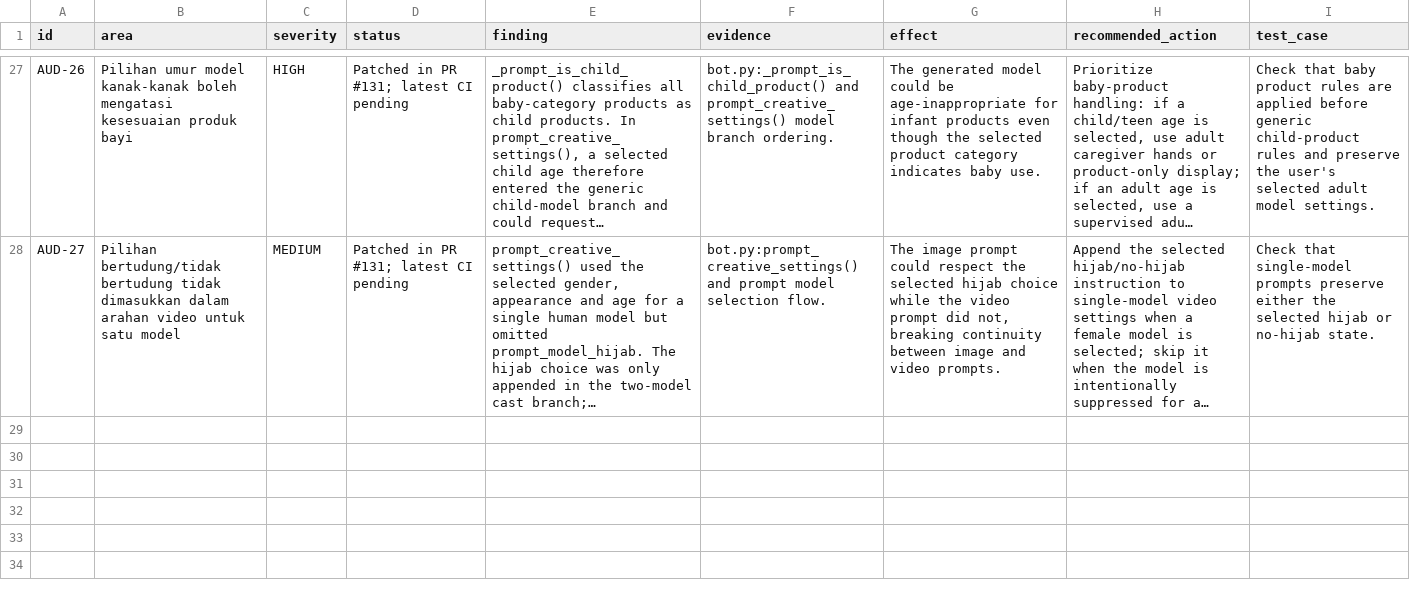
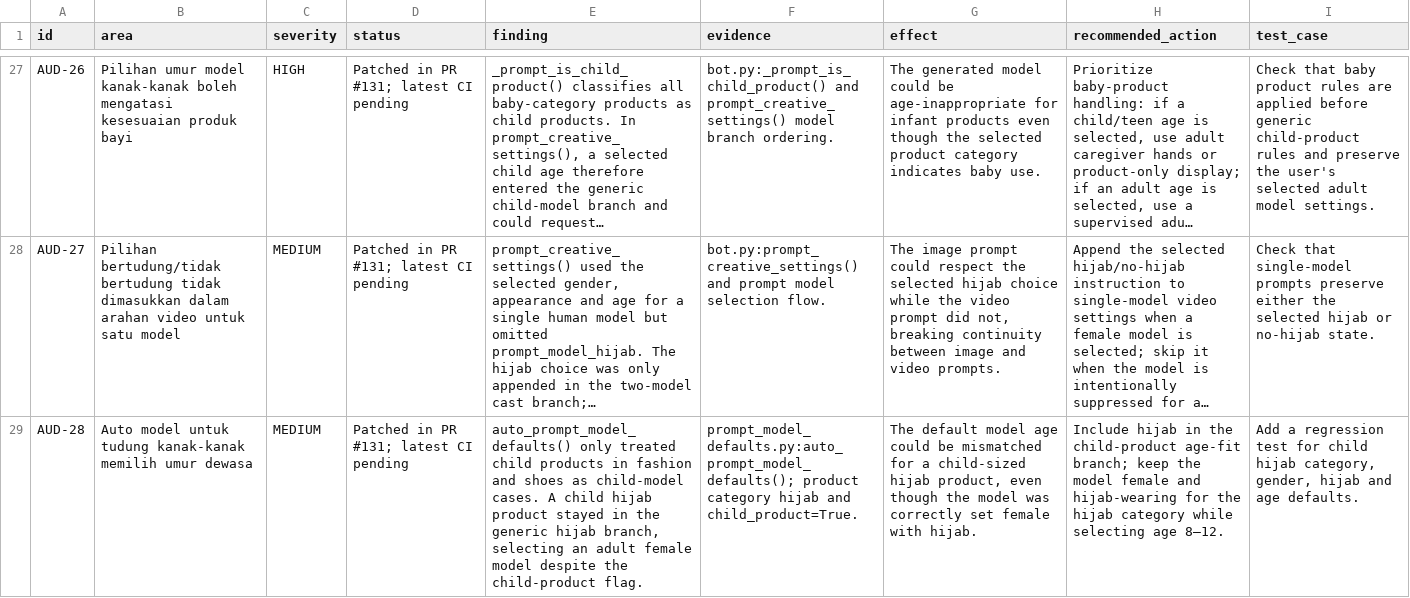
Before and after one commit to nurynayreen88/TransisiVideoBot, a CSV file: audit/prompt-database/audit_findings.csv, drawn as a sheet; only a part is shown, gaps mark what is left out; long unchanged cells end in …; the diff names each change by its address in the sheet, - before the commit and + after, or states it on an @@ line.

Commit message:
Record and fix child-hijab model age mismatch

```diff
--- a/audit/prompt-database/audit_findings.csv
+++ b/audit/prompt-database/audit_findings.csv
+row 29: AUD-28 | Auto model untuk tudung kanak-kanak memilih umur dewasa | MEDIUM | Patched in PR #131; latest CI pending | auto_prompt_model_defaults() only treated child products in fashion and shoes as child-model cases. A child hijab product stayed in the generic hijab branch, selecting an adult female model despite the child-product flag. | prompt_model_defaults.py:auto_prompt_model_defaults(); product category hijab and child_product=True. | The default model age could be mismatched for a child-sized hijab product, even though the model was correctly set female with hijab. | Include hijab in the child-product age-fit branch; keep the model female and hijab-wearing for the hijab category while selecting age 8–12. | Add a regression test for child hijab category, gender, hijab and age defaults.
```
